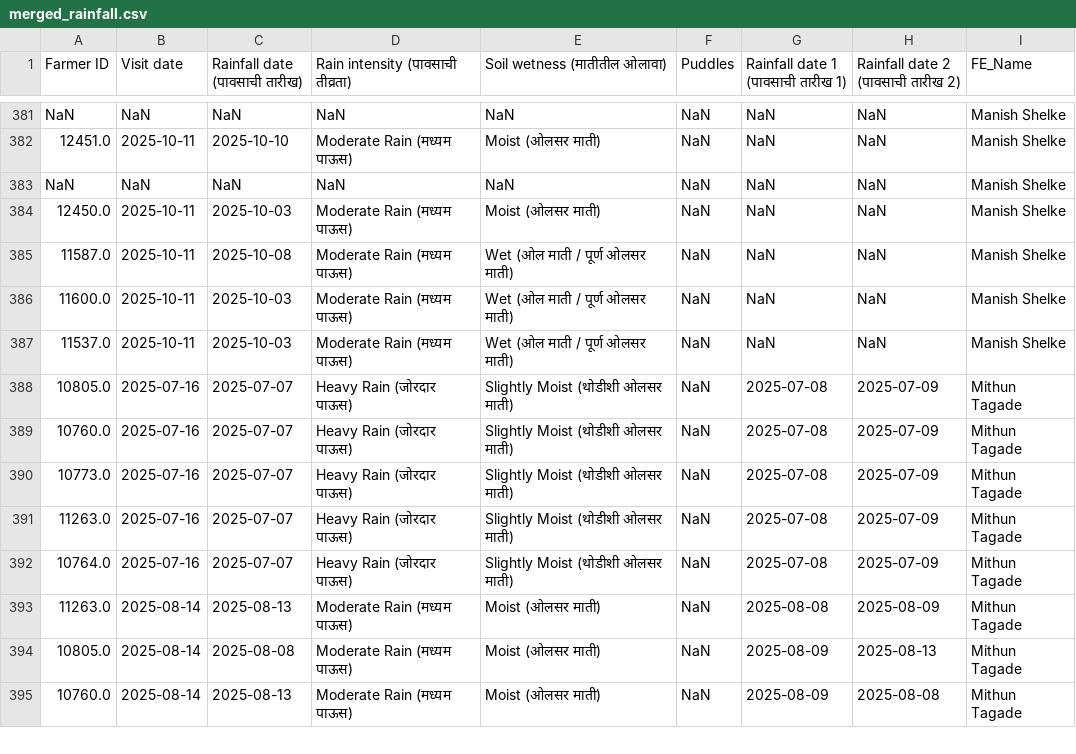
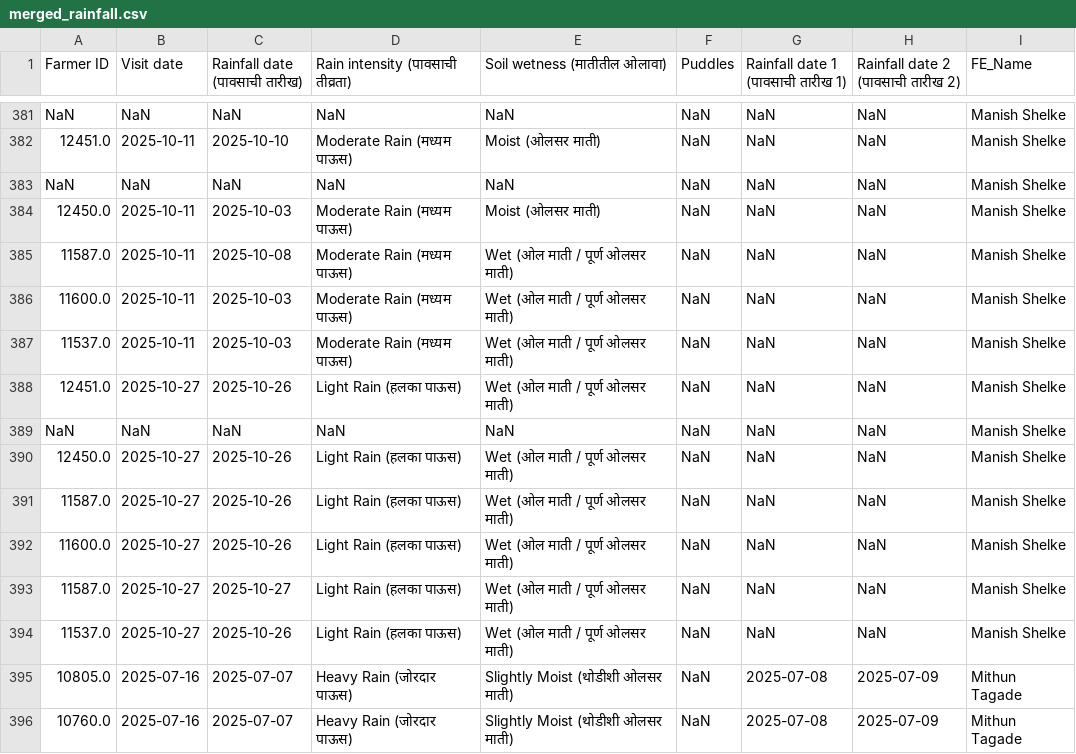
Before and after one commit to karanmaterra/Qfield_Dashboard, a CSV file: data/merged_rainfall.csv, drawn as a sheet; only a part is shown, gaps mark what is left out; the shorter side is filled out with more unchanged rows.

```diff
--- a/data/merged_rainfall.csv
+++ b/data/merged_rainfall.csv
@@ -387,2 +387,9 @@ NaN,NaN,NaN,NaN,NaN,NaN,NaN,NaN,Manish Shelke
 11537.0,2025-10-11,2025-10-03,Moderate Rain (मध्यम पाऊस),Wet (ओल माती / पूर्ण ओलसर माती),NaN,NaN,NaN,Manish Shelke
+12451.0,2025-10-27,2025-10-26,Light Rain (हलका पाऊस),Wet (ओल माती / पूर्ण ओलसर माती),NaN,NaN,NaN,Manish Shelke
+NaN,NaN,NaN,NaN,NaN,NaN,NaN,NaN,Manish Shelke
+12450.0,2025-10-27,2025-10-26,Light Rain (हलका पाऊस),Wet (ओल माती / पूर्ण ओलसर माती),NaN,NaN,NaN,Manish Shelke
+11587.0,2025-10-27,2025-10-26,Light Rain (हलका पाऊस),Wet (ओल माती / पूर्ण ओलसर माती),NaN,NaN,NaN,Manish Shelke
+11600.0,2025-10-27,2025-10-26,Light Rain (हलका पाऊस),Wet (ओल माती / पूर्ण ओलसर माती),NaN,NaN,NaN,Manish Shelke
+11587.0,2025-10-27,2025-10-27,Light Rain (हलका पाऊस),Wet (ओल माती / पूर्ण ओलसर माती),NaN,NaN,NaN,Manish Shelke
+11537.0,2025-10-27,2025-10-26,Light Rain (हलका पाऊस),Wet (ओल माती / पूर्ण ओलसर माती),NaN,NaN,NaN,Manish Shelke
 10805.0,2025-07-16,2025-07-07,Heavy Rain (जोरदार पाऊस),Slightly Moist (थोडीशी ओलसर माती),NaN,2025-07-08,2025-07-09,Mithun Tagade
```
Also changed, not shown: data/merged_fieldvisit.csv, data/merged_observation.csv.
